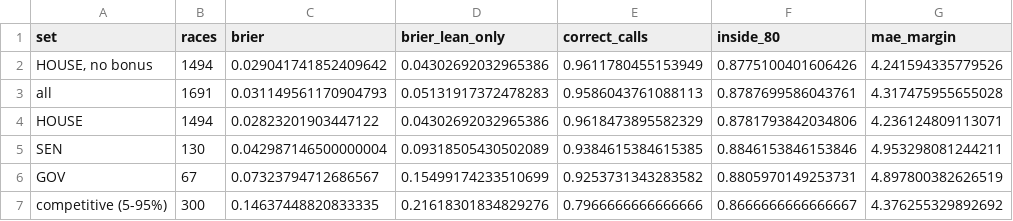
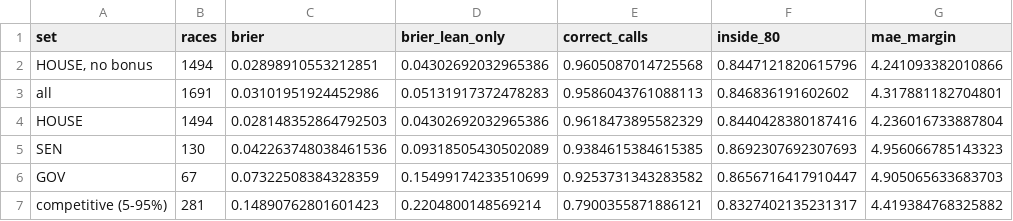
Before and after one commit to kurtawirth/whoshowsup, a CSV file: midterms_2026/outputs/backtest_scores_eve.csv, drawn as a sheet.

```diff
--- a/midterms_2026/outputs/backtest_scores_eve.csv
+++ b/midterms_2026/outputs/backtest_scores_eve.csv
@@ -1,7 +1,7 @@
 set,races,brier,brier_lean_only,correct_calls,inside_80,mae_margin
-"HOUSE, no bonus",1494,0.029041741852409642,0.04302692032965386,0.9611780455153949,0.8775100401606426,4.241594335779526
-all,1691,0.031149561170904793,0.05131917372478283,0.9586043761088113,0.8787699586043761,4.317475955655028
-HOUSE,1494,0.02823201903447122,0.04302692032965386,0.9618473895582329,0.8781793842034806,4.236124809113071
-SEN,130,0.042987146500000004,0.09318505430502089,0.9384615384615385,0.8846153846153846,4.953298081244211
-GOV,67,0.07323794712686567,0.15499174233510699,0.9253731343283582,0.8805970149253731,4.897800382626519
-competitive (5-95%),300,0.14637448820833335,0.21618301834829276,0.7966666666666666,0.8666666666666667,4.376255329892692
+"HOUSE, no bonus",1494,0.02898910553212851,0.04302692032965386,0.9605087014725568,0.8447121820615796,4.241093382010866
+all,1691,0.03101951924452986,0.05131917372478283,0.9586043761088113,0.846836191602602,4.317881182704801
+HOUSE,1494,0.028148352864792503,0.04302692032965386,0.9618473895582329,0.8440428380187416,4.236016733887804
+SEN,130,0.042263748038461536,0.09318505430502089,0.9384615384615385,0.8692307692307693,4.956066785143323
+GOV,67,0.07322508384328359,0.15499174233510699,0.9253731343283582,0.8656716417910447,4.905065633683703
+competitive (5-95%),281,0.14890762801601423,0.2204800148569214,0.7900355871886121,0.8327402135231317,4.419384768325882
```
Also changed, not shown: midterms_2026/outputs/backtest_calibration.csv, midterms_2026/outputs/backtest_race_forecasts.csv, 18 other files.
